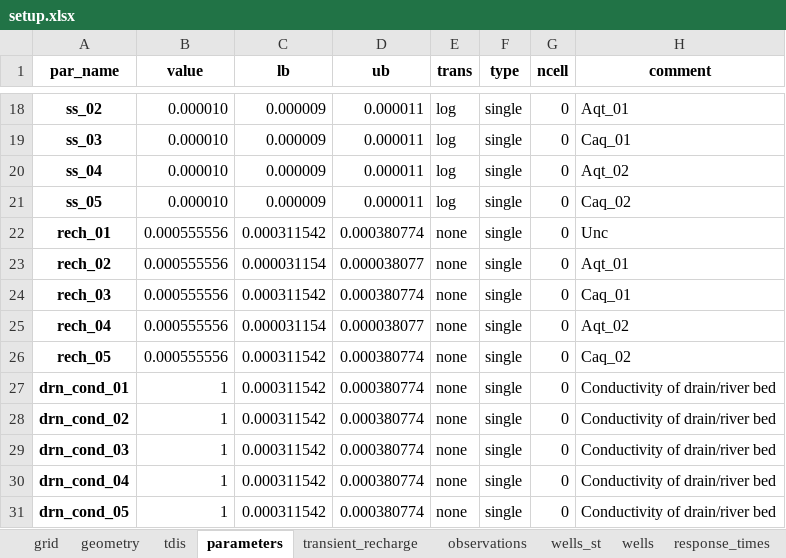
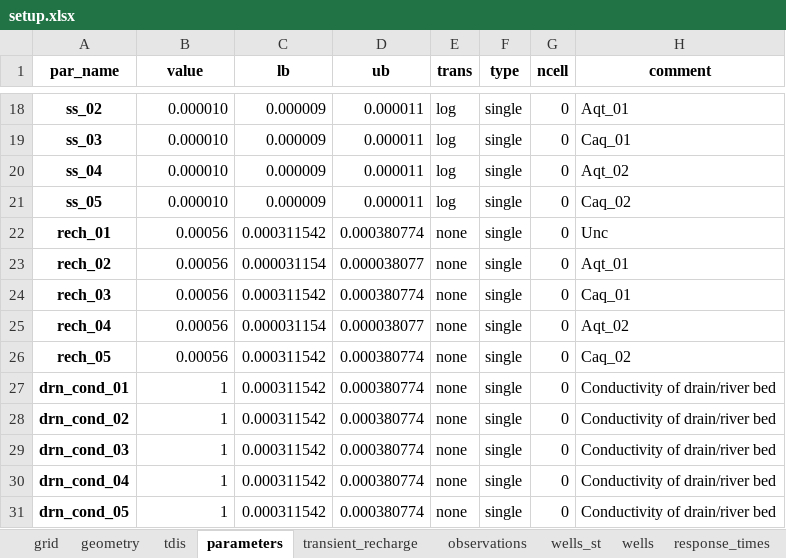
Before and after one commit to femarivera/ConfinedLab, an Excel workbook: setup.xlsx, sheet parameters, drawn as a sheet; only a part is shown, gaps mark what is left out; values as stored, in another font and other column widths than the file's, no borders; the diff names each change by its address in the sheet, - before the commit and + after, or states it on an @@ line.

```diff
--- a/setup.xlsx (sheet parameters)
+++ b/setup.xlsx (sheet parameters)
-B22:B26 (value): 0.000555556
+B22:B26 (value): 0.00056
```
Also changed, not shown: sheet transient_recharge, 1 other file.
